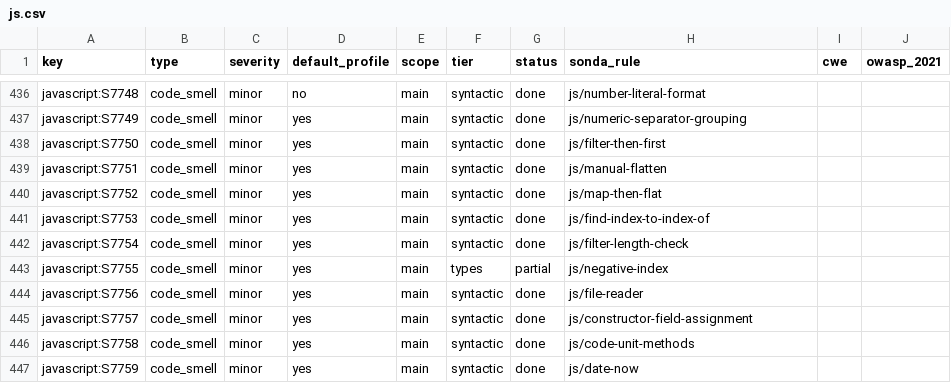
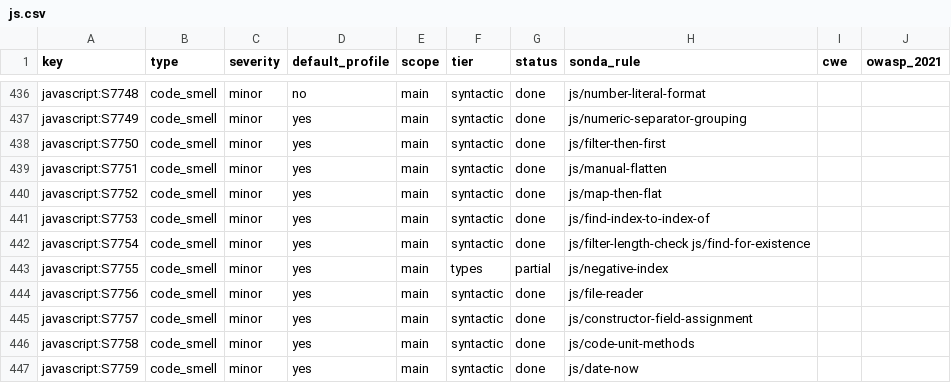
Before and after one commit to lvaoliveira/sonda, a CSV file: docs/sonar-parity/js.csv, drawn as a sheet; only a part is shown, gaps mark what is left out.

Commit message:
fix: align JavaScript rules with a SonarQube run on the same code
Compared Sonda with the issues SonarQube's Sonar way profile raised on the
same revision of a JavaScript project (143 issues). Recall went from 116
to 137 of 143, and Sonda's issues that SonarQube also raised from 111 to
133 of 276.

Misses fixed: optional chaining after !a ||, a != null && and equality
tests; TypeError after Number.isNaN and similar checks; find() where
some() would do; unused values from destructuring; promise chains at the
top of a module; spreads in for...of; sort() of a spread.

False positives fixed: catch parameter names (SonarQube's ignore list),
class fields (only leading literal assignments), nested ternaries (reported
on the inner one), moving arrow functions up, optional chaining on
relational tests, SQL built from numbers.

```diff
--- a/docs/sonar-parity/js.csv
+++ b/docs/sonar-parity/js.csv
@@ -441,3 +441,3 @@ javascript:S7752,code_smell,minor,yes,main,syntactic,done,js/map-then-flat,,
 javascript:S7753,code_smell,minor,yes,main,syntactic,done,js/find-index-to-index-of,,
-javascript:S7754,code_smell,minor,yes,main,syntactic,done,js/filter-length-check,,
+javascript:S7754,code_smell,minor,yes,main,syntactic,done,js/filter-length-check js/find-for-existence,,
 javascript:S7755,code_smell,minor,yes,main,types,partial,js/negative-index,,
```
Also changed, not shown: docs/sonar-parity/ts.csv, 7 other files.
